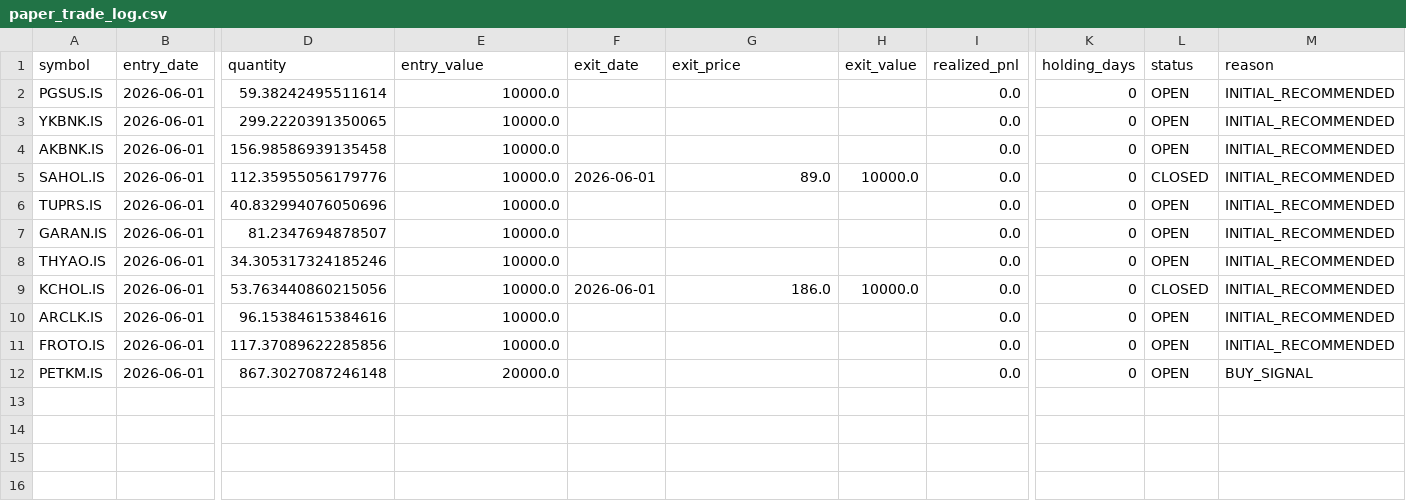
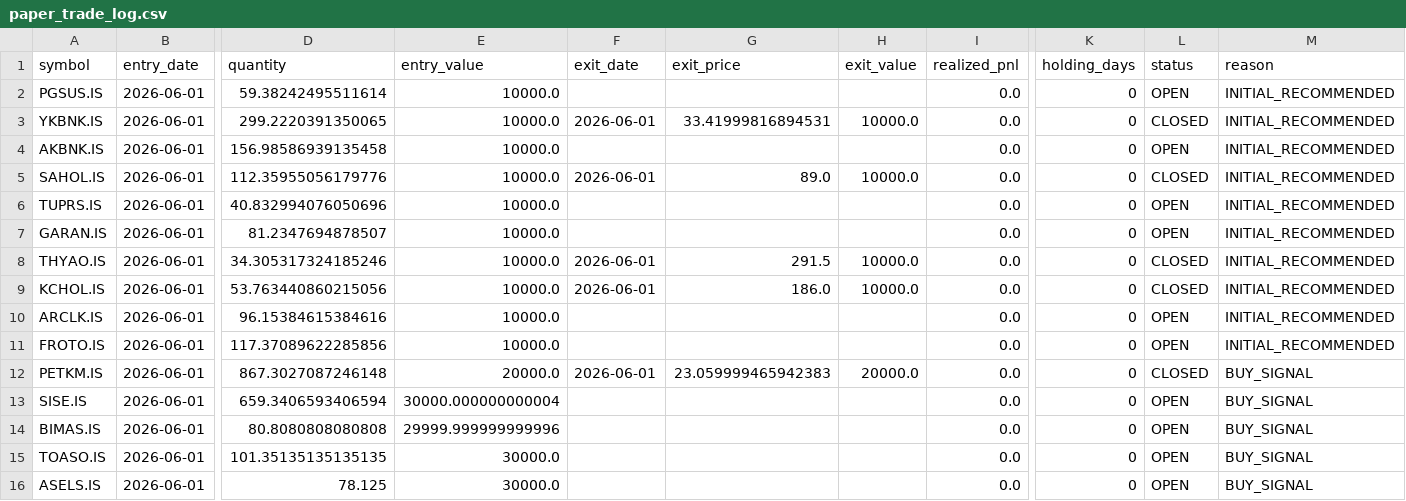
Before and after one commit to IRequelm/BIST-RankingBot, a CSV file: results/paper_trade_log.csv, drawn as a sheet; only a part is shown, gaps mark what is left out; rows hold the shown columns only; the diff names each change by its address in the sheet, - before the commit and + after, or states it on an @@ line.

```diff
--- a/results/paper_trade_log.csv
+++ b/results/paper_trade_log.csv
-F3 (exit_date): (empty)
+F3 (exit_date): 2026-06-01
-G3 (exit_price): (empty)
+G3 (exit_price): 33.41999816894531
-H3 (exit_value): (empty)
+H3 (exit_value): 10000.0
-L3 (status): OPEN
+L3 (status): CLOSED
-F8 (exit_date): (empty)
+F8 (exit_date): 2026-06-01
-G8 (exit_price): (empty)
+G8 (exit_price): 291.5
-H8 (exit_value): (empty)
+H8 (exit_value): 10000.0
-L8 (status): OPEN
+L8 (status): CLOSED
-F12 (exit_date): (empty)
+F12 (exit_date): 2026-06-01
-G12 (exit_price): (empty)
+G12 (exit_price): 23.059999465942383
-H12 (exit_value): (empty)
+H12 (exit_value): 20000.0
-L12 (status): OPEN
+L12 (status): CLOSED
+row 13: SISE.IS | 2026-06-01 | 659.3406593406594 | 30000.000000000004 |  |  |  | 0.0 | 0 | OPEN | BUY_SIGNAL
+row 14: BIMAS.IS | 2026-06-01 | 80.8080808080808 | 29999.999999999996 |  |  |  | 0.0 | 0 | OPEN | BUY_SIGNAL
+row 15: TOASO.IS | 2026-06-01 | 101.35135135135135 | 30000.0 |  |  |  | 0.0 | 0 | OPEN | BUY_SIGNAL
+row 16: ASELS.IS | 2026-06-01 | 78.125 | 30000.0 |  |  |  | 0.0 | 0 | OPEN | BUY_SIGNAL
```
Also changed, not shown: paper_trading/recommendation_snapshots.csv, results/current_month_portfolio.csv, 10 other files.
